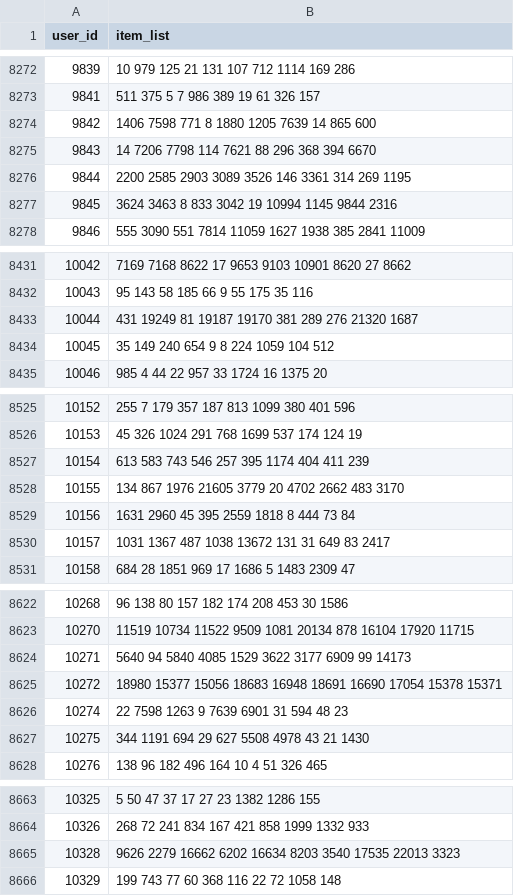
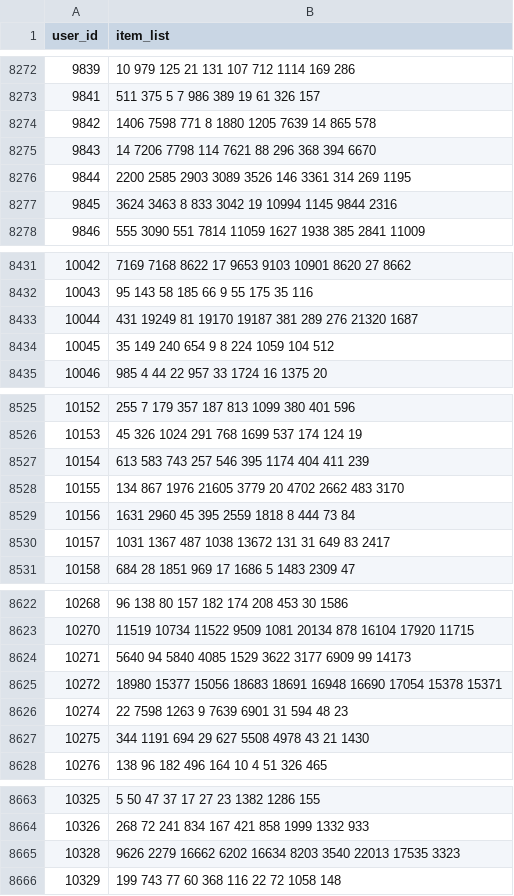
Before and after one commit to Jody98/rec-sys-challenge, a CSV file: challenge/output_files/SLIMRP3Submission.csv, drawn as a sheet; only a part is shown, gaps mark what is left out; the diff covers the shown part only.

```diff
--- a/challenge/output_files/SLIMRP3Submission.csv
+++ b/challenge/output_files/SLIMRP3Submission.csv
@@ -8273,3 +8273,3 @@ user_id,item_list
 9841,511 375 5 7 986 389 19 61 326 157
-9842,1406 7598 771 8 1880 1205 7639 14 865 600
+9842,1406 7598 771 8 1880 1205 7639 14 865 578
 9843,14 7206 7798 114 7621 88 296 368 394 6670
@@ -8432,3 +8432,3 @@ user_id,item_list
 10043,95 143 58 185 66 9 55 175 35 116
-10044,431 19249 81 19187 19170 381 289 276 21320 1687
+10044,431 19249 81 19170 19187 381 289 276 21320 1687
 10045,35 149 240 654 9 8 224 1059 104 512
@@ -8526,3 +8526,3 @@ user_id,item_list
 10153,45 326 1024 291 768 1699 537 174 124 19
-10154,613 583 743 546 257 395 1174 404 411 239
+10154,613 583 743 257 546 395 1174 404 411 239
 10155,134 867 1976 21605 3779 20 4702 2662 483 3170
@@ -8624,3 +8624,3 @@ user_id,item_list
 10271,5640 94 5840 4085 1529 3622 3177 6909 99 14173
-10272,18980 15377 15056 18683 16948 18691 16690 17054 15378 15371
+10272,18980 15377 15056 18683 18691 16948 16690 17054 15378 15371
 10274,22 7598 1263 9 7639 6901 31 594 48 23
@@ -8664,3 +8664,3 @@ user_id,item_list
 10326,268 72 241 834 167 421 858 1999 1332 933
-10328,9626 2279 16662 6202 16634 8203 3540 17535 22013 3323
+10328,9626 2279 16662 6202 16634 8203 3540 22013 17535 3323
 10329,199 743 77 60 368 116 22 72 1058 148
```
Also changed, not shown: 10 edited cells elsewhere in this file, challenge/output_files/GeneralizedHybridThreeSubmission.csv, 10 other files.
